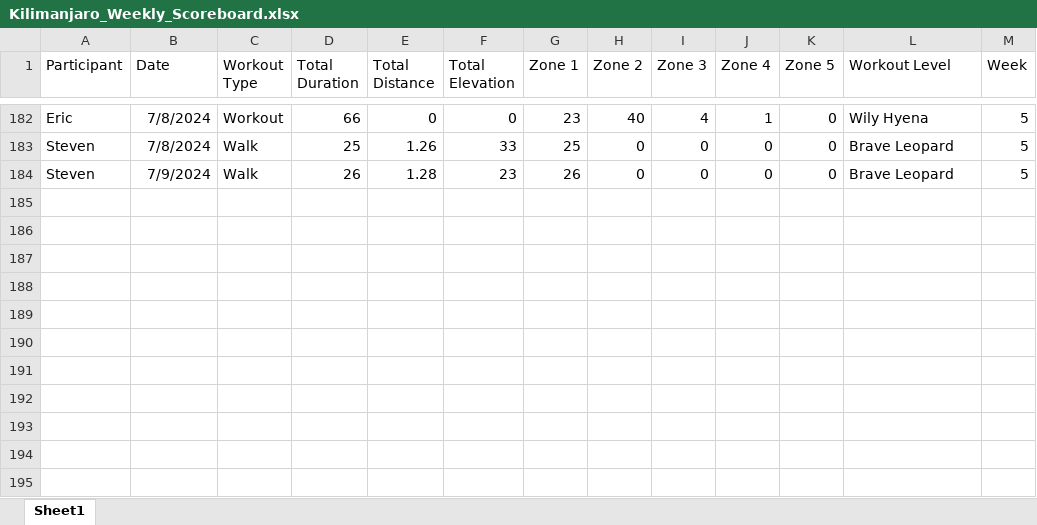
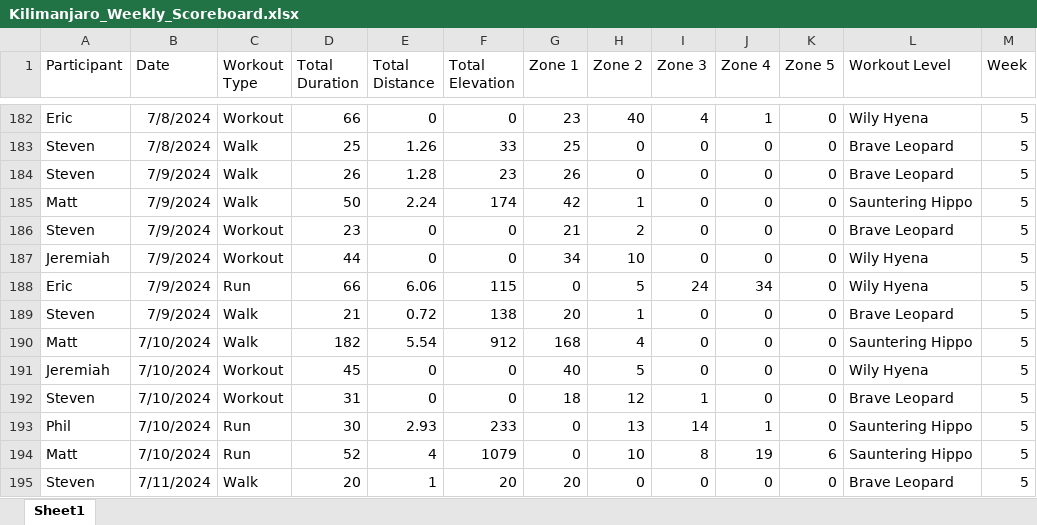
Before and after one commit to Steven-Carter-Data/strava_killimanjaro_tracker, an Excel workbook: Kilimanjaro_Weekly_Scoreboard.xlsx, sheet Sheet1, drawn as a sheet; only a part is shown, gaps mark what is left out; values as stored, in another font and other column widths than the file's, no borders; the diff names each change by its address in the sheet, - before the commit and + after, or states it on an @@ line.

Commit message:
Add files via upload

```diff
--- a/Kilimanjaro_Weekly_Scoreboard.xlsx (sheet Sheet1)
+++ b/Kilimanjaro_Weekly_Scoreboard.xlsx (sheet Sheet1)
+row 185: Matt | 7/9/2024 | Walk | 50 | 2.24 | 174 | 42 | 1 | 0 | 0 | 0 | Sauntering Hippo | 5
+row 186: Steven | 7/9/2024 | Workout | 23 | 0 | 0 | 21 | 2 | 0 | 0 | 0 | Brave Leopard | 5
+row 187: Jeremiah | 7/9/2024 | Workout | 44 | 0 | 0 | 34 | 10 | 0 | 0 | 0 | Wily Hyena | 5
+row 188: Eric | 7/9/2024 | Run | 66 | 6.06 | 115 | 0 | 5 | 24 | 34 | 0 | Wily Hyena | 5
+row 189: Steven | 7/9/2024 | Walk | 21 | 0.72 | 138 | 20 | 1 | 0 | 0 | 0 | Brave Leopard | 5
+row 190: Matt | 7/10/2024 | Walk | 182 | 5.54 | 912 | 168 | 4 | 0 | 0 | 0 | Sauntering Hippo | 5
+row 191: Jeremiah | 7/10/2024 | Workout | 45 | 0 | 0 | 40 | 5 | 0 | 0 | 0 | Wily Hyena | 5
+row 192: Steven | 7/10/2024 | Workout | 31 | 0 | 0 | 18 | 12 | 1 | 0 | 0 | Brave Leopard | 5
+row 193: Phil | 7/10/2024 | Run | 30 | 2.93 | 233 | 0 | 13 | 14 | 1 | 0 | Sauntering Hippo | 5
+row 194: Matt | 7/10/2024 | Run | 52 | 4 | 1079 | 0 | 10 | 8 | 19 | 6 | Sauntering Hippo | 5
+row 195: Steven | 7/11/2024 | Walk | 20 | 1 | 20 | 20 | 0 | 0 | 0 | 0 | Brave Leopard | 5
```
